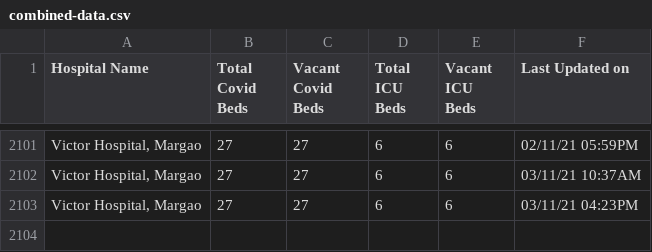
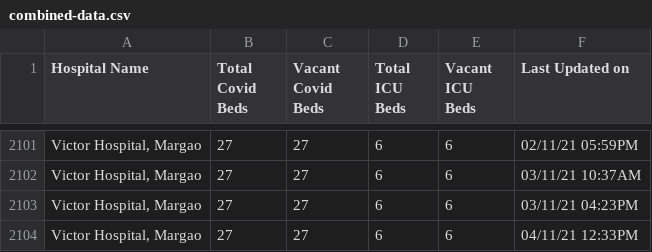
Before and after one commit to gurmanbh/goa-beds-scraper, a CSV file: data/combined-data.csv, drawn as a sheet; only a part is shown, gaps mark what is left out; the diff names each change by its address in the sheet, - before the commit and + after, or states it on an @@ line.

Commit message:
Latest data: Thu Nov  4 08:19:39 UTC 2021

```diff
--- a/data/combined-data.csv
+++ b/data/combined-data.csv
+row 2104: Victor Hospital, Margao | 27 | 27 | 6 | 6 | 04/11/21 12:33PM
```
